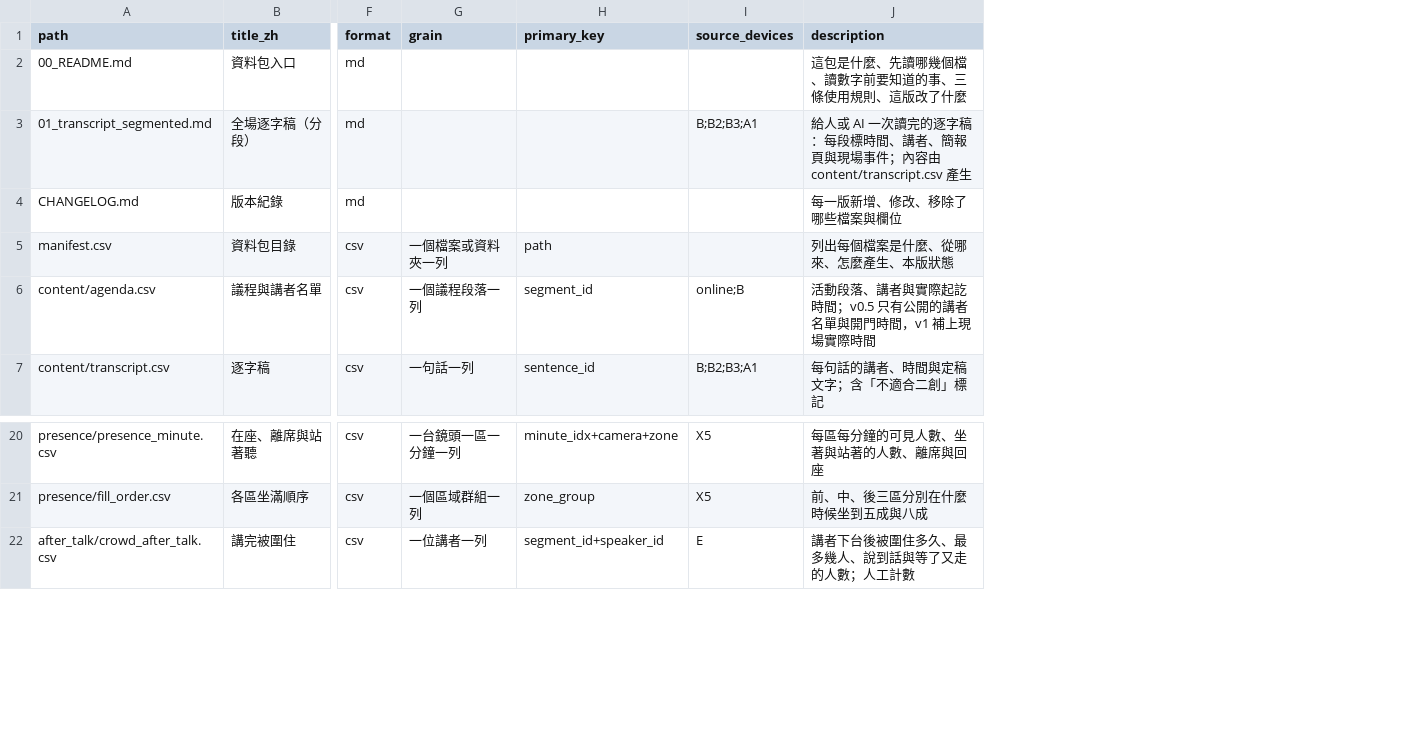
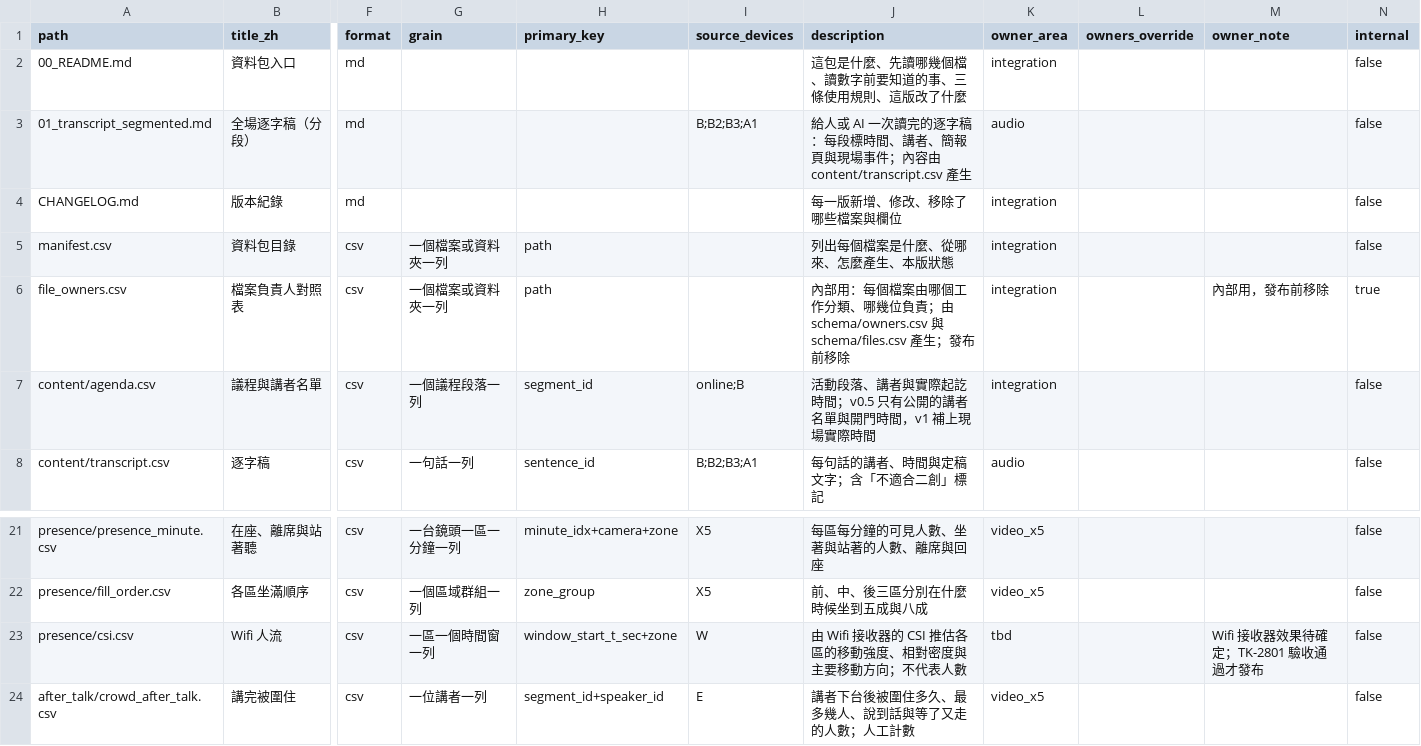
Before and after one commit to emersonliuuu/yc-datapack, a CSV file: schema/files.csv, drawn as a sheet; only a part is shown, gaps mark what is left out; addresses are those after the commit; rows hold the shown columns only; the diff names each change by its address in the sheet, - before the commit and + after, or states it on an @@ line.

```diff
--- a/schema/files.csv
+++ b/schema/files.csv
+column K (owner_area), rows 2-5: integration | audio | integration | integration; rows 7-8: integration | audio; rows 21-22: video_x5 | video_x5; row 24: video_x5
+column L (owners_override), empty
+column M (owner_note), empty
+column N (internal), rows 2-5: all false; rows 7-8: false | false; rows 21-22: false | false; row 24: false
+row 6: file_owners.csv | 檔案負責人對照表 | csv | 一個檔案或資料夾一列 | path |  | 內部用：每個檔案由哪個工作分類、哪幾位負責；由 schema/owners.csv 與 schema/files.csv 產生；發布前移除 | integration |  | 內部用，發布前移除 | true
+row 23: presence/csi.csv | Wifi 人流 | csv | 一區一個時間窗一列 | window_start_t_sec+zone | W | 由 Wifi 接收器的 CSI 推估各區的移動強度、相對密度與主要移動方向；不代表人數 | tbd |  | Wifi 接收器效果待確定；TK-2801 驗收通過才發布 | false
```
Also changed, not shown: datapack/manifest.csv, datapack/reactions/timeline_minute.csv, 45 other files.
